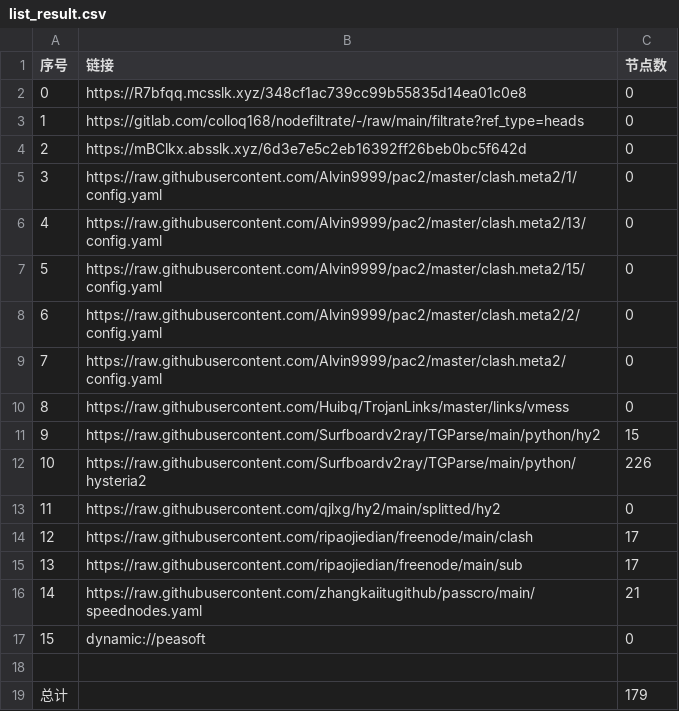
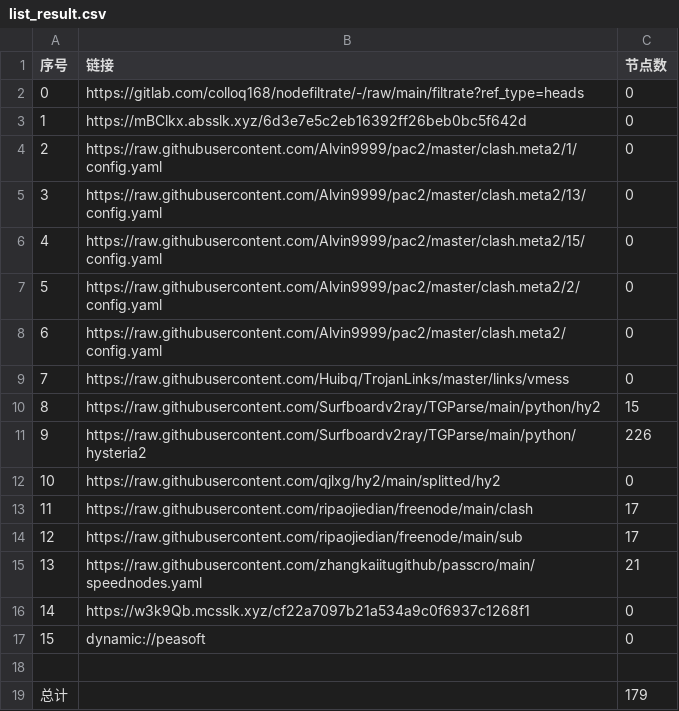
Before and after one commit to xiao99qiao/NoMoreWalls, a CSV file: list_result.csv, drawn as a sheet; removed rows and columns are numbered as before the commit, all else as after; the diff names each change by its address in the sheet, - before the commit and + after, or states it on an @@ line.

```diff
--- a/list_result.csv
+++ b/list_result.csv
-row 2: 0 | https://R7bfqq.mcsslk.xyz/348cf1ac739cc99b55835d14ea01c0e8 | 0
@@ column A (序号) renumbered between rows 2 and 15 @@
+row 16: 14 | https://w3k9Qb.mcsslk.xyz/cf22a7097b21a534a9c0f6937c1268f1 | 0
```
Also changed, not shown: 19 other files.
